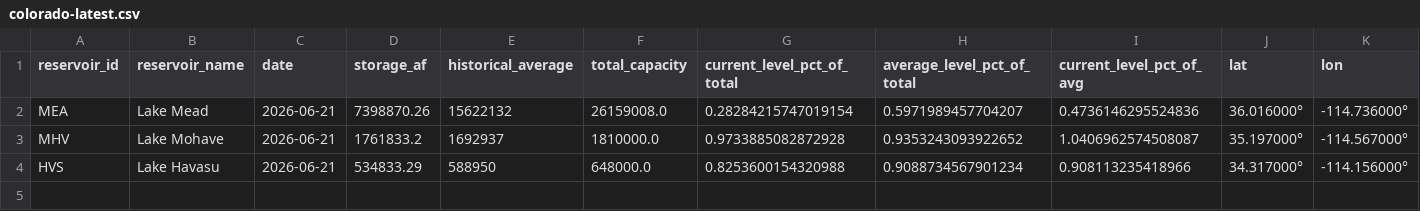
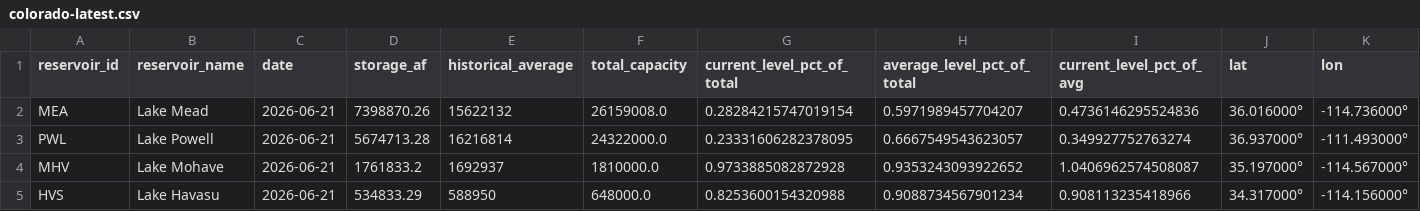
Before and after one commit to datadesk/california-drought-scrapers, a CSV file: reservoirs/data/processed/bor/colorado-latest.csv, drawn as a sheet.

```diff
--- a/reservoirs/data/processed/bor/colorado-latest.csv
+++ b/reservoirs/data/processed/bor/colorado-latest.csv
@@ -2,2 +2,3 @@ reservoir_id,reservoir_name,date,storage_af,historical_average,total_capacity,cu
 MEA,Lake Mead,2026-06-21,7398870.26,15622132,26159008.0,0.28284215747019154,0.5971989457704207,0.4736146295524836,36.016000°,-114.736000°
+PWL,Lake Powell,2026-06-21,5674713.28,16216814,24322000.0,0.23331606282378095,0.6667549543623057,0.349927752763274,36.937000°,-111.493000°
 MHV,Lake Mohave,2026-06-21,1761833.2,1692937,1810000.0,0.9733885082872928,0.9353243093922652,1.0406962574508087,35.197000°,-114.567000°
```
Also changed, not shown: reservoirs/data/processed/bor/colorado-river-reservoirs-timeseries.csv, reservoirs/data/processed/dwr/major-reservoirs-latest.csv, 5 other files.
